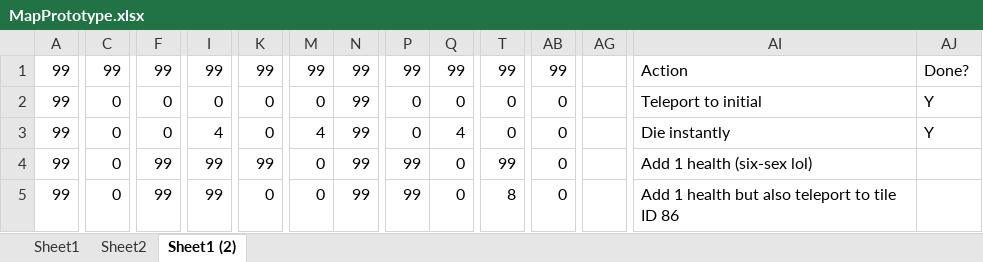
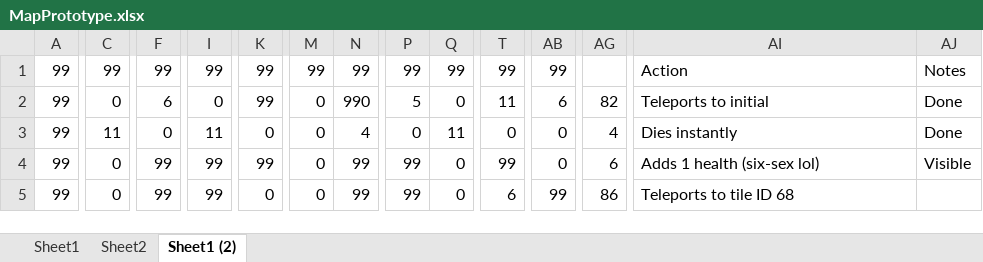
Before and after one commit to tranndt/dev-cssagamejam2023-FrogSplash, an Excel workbook: Assets/MapPrototype.xlsx, sheet Sheet1 (2), drawn as a sheet; only a part is shown, gaps mark what is left out; values as stored, in another font and other column widths than the file's, no cell formats; the diff covers the shown part only; the diff names each change by its address in the sheet, - before the commit and + after, or states it on an @@ line.

```diff
--- a/Assets/MapPrototype.xlsx (sheet Sheet1 (2))
+++ b/Assets/MapPrototype.xlsx (sheet Sheet1 (2))
-AJ1: Done?
+AJ1: Notes
-F2: 0
+F2: 6
-K2: 0
+K2: 99
-N2: 99
+N2: 990
-P2: 0
+P2: 5
-T2: 0
+T2: 11
-AB2: 0
+AB2: 6
-AG2: (empty)
+AG2: 82
-AI2: Teleport to initial
+AI2: Teleports to initial
-AJ2:AJ3: Y
+AJ2:AJ3: Done
-C3: 0
+C3: 11
-I3: 4
+I3: 11
-M3: 4
+M3: 0
-N3: 99
+N3: 4
-Q3: 4
+Q3: 11
-AG3: (empty)
+AG3: 4
-AI3: Die instantly
+AI3: Dies instantly
-AG4: (empty)
+AG4: 6
-AI4: Add 1 health (six-sex lol)
+AI4: Adds 1 health (six-sex lol)
-AJ4: (empty)
+AJ4: Visible
-T5: 8
+T5: 6
-AB5: 0
+AB5: 99
-AG5: (empty)
+AG5: 86
-AI5: Add 1 health but also teleport to tile ID 86
+AI5: Teleports to tile ID 68
```
Also changed, not shown: 215 edited cells elsewhere in this sheet, sheet Sheet2, sheet Sheet1, cell formats.
